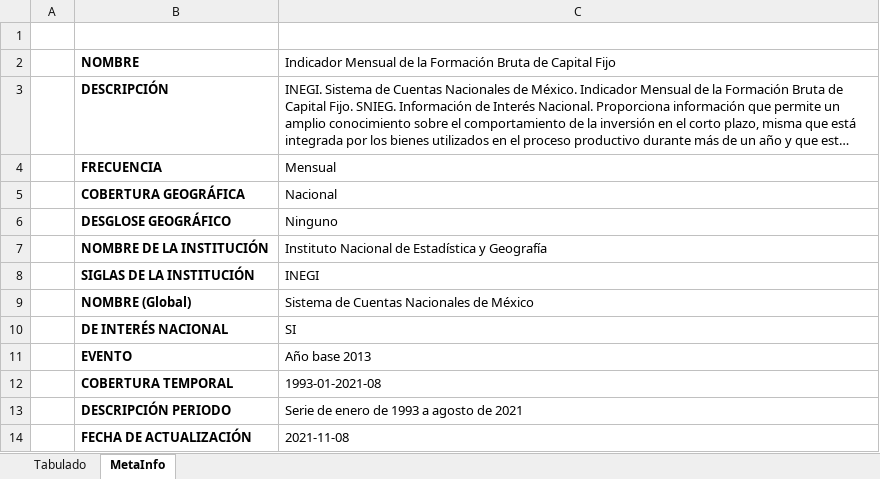
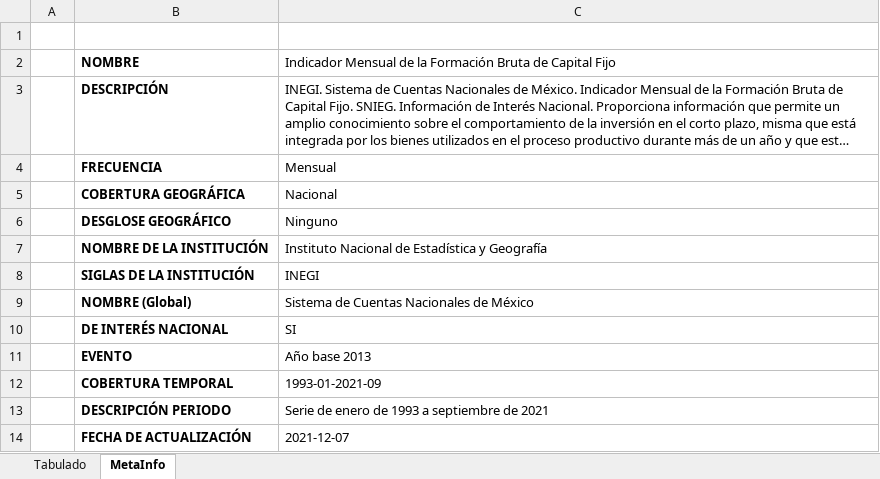
Before and after one commit to SymmetricSymplectic/AsApAnalytics, an Excel workbook: DATA/ifb.xlsx, sheet MetaInfo, drawn as a sheet; long unchanged cells end in …; values as stored, in another font and other column widths than the file's, no borders; the diff names each change by its address in the sheet, - before the commit and + after, or states it on an @@ line.

```diff
--- a/DATA/ifb.xlsx (sheet MetaInfo)
+++ b/DATA/ifb.xlsx (sheet MetaInfo)
-C12: 1993-01-2021-08
+C12: 1993-01-2021-09
-C13: Serie de enero de 1993 a agosto de 2021
+C13: Serie de enero de 1993 a septiembre de 2021
-C14: 2021-11-08
+C14: 2021-12-07
```
Also changed, not shown: sheet Tabulado, DATA/ifbdesest.xlsx, 10 other files.
